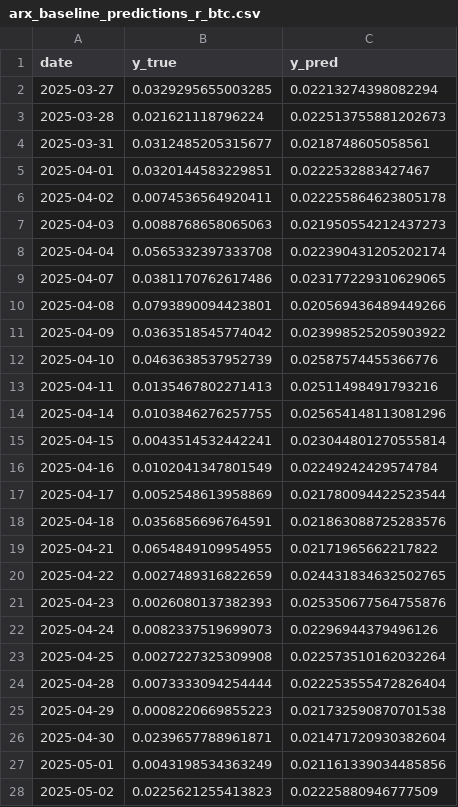
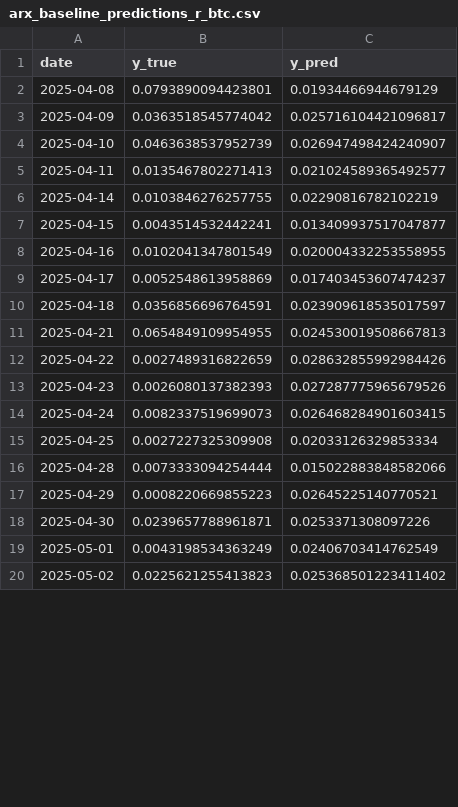
Before and after one commit to isom-ds/youtube-emotion-financial-modelling, a CSV file: data/fm_prelim/arx_baseline_predictions_r_btc.csv, drawn as a sheet; only a part is shown; the diff covers the shown part only.

```diff
--- a/data/fm_prelim/arx_baseline_predictions_r_btc.csv
+++ b/data/fm_prelim/arx_baseline_predictions_r_btc.csv
@@ -1,28 +1,20 @@
 date,y_true,y_pred
-2025-03-27,0.0329295655003285,0.02213274398082294
-2025-03-28,0.021621118796224,0.022513755881202673
-2025-03-31,0.0312485205315677,0.0218748605058561
-2025-04-01,0.0320144583229851,0.0222532883427467
-2025-04-02,0.0074536564920411,0.022255864623805178
-2025-04-03,0.0088768658065063,0.021950554212437273
-2025-04-04,0.0565332397333708,0.022390431205202174
-2025-04-07,0.0381170762617486,0.023177229310629065
-2025-04-08,0.0793890094423801,0.020569436489449266
-2025-04-09,0.0363518545774042,0.023998525205903922
-2025-04-10,0.0463638537952739,0.02587574455366776
-2025-04-11,0.0135467802271413,0.02511498491793216
-2025-04-14,0.0103846276257755,0.025654148113081296
-2025-04-15,0.0043514532442241,0.023044801270555814
-2025-04-16,0.0102041347801549,0.02249242429574784
-2025-04-17,0.0052548613958869,0.021780094422523544
-2025-04-18,0.0356856696764591,0.021863088725283576
-2025-04-21,0.0654849109954955,0.02171965662217822
-2025-04-22,0.0027489316822659,0.024431834632502765
-2025-04-23,0.0026080137382393,0.025350677564755876
-2025-04-24,0.0082337519699073,0.02296944379496126
-2025-04-25,0.0027227325309908,0.022573510162032264
-2025-04-28,0.0073333094254444,0.022253555472826404
-2025-04-29,0.0008220669855223,0.021732590870701538
-2025-04-30,0.0239657788961871,0.021471720930382604
-2025-05-01,0.0043198534363249,0.021161339034485856
-2025-05-02,0.0225621255413823,0.02225880946777509
+2025-04-08,0.0793890094423801,0.01934466944679129
+2025-04-09,0.0363518545774042,0.025716104421096817
+2025-04-10,0.0463638537952739,0.026947498424240907
+2025-04-11,0.0135467802271413,0.021024589365492577
+2025-04-14,0.0103846276257755,0.02290816782102219
+2025-04-15,0.0043514532442241,0.013409937517047877
+2025-04-16,0.0102041347801549,0.020004332253558955
+2025-04-17,0.0052548613958869,0.017403453607474237
+2025-04-18,0.0356856696764591,0.023909618535017597
+2025-04-21,0.0654849109954955,0.024530019508667813
+2025-04-22,0.0027489316822659,0.028632855992984426
+2025-04-23,0.0026080137382393,0.027287775965679526
+2025-04-24,0.0082337519699073,0.026468284901603415
+2025-04-25,0.0027227325309908,0.02033126329853334
+2025-04-28,0.0073333094254444,0.015022883848582066
+2025-04-29,0.0008220669855223,0.02645225140770521
+2025-04-30,0.0239657788961871,0.0253371308097226
+2025-05-01,0.0043198534363249,0.02406703414762549
+2025-05-02,0.0225621255413823,0.025368501223411402
```
Also changed, not shown: 19 edited cells elsewhere in this file, data/fm_prelim/arx_baseline_bootstrap.csv, data/fm_prelim/arx_emotion_bootstrap.csv, 46 other files.
